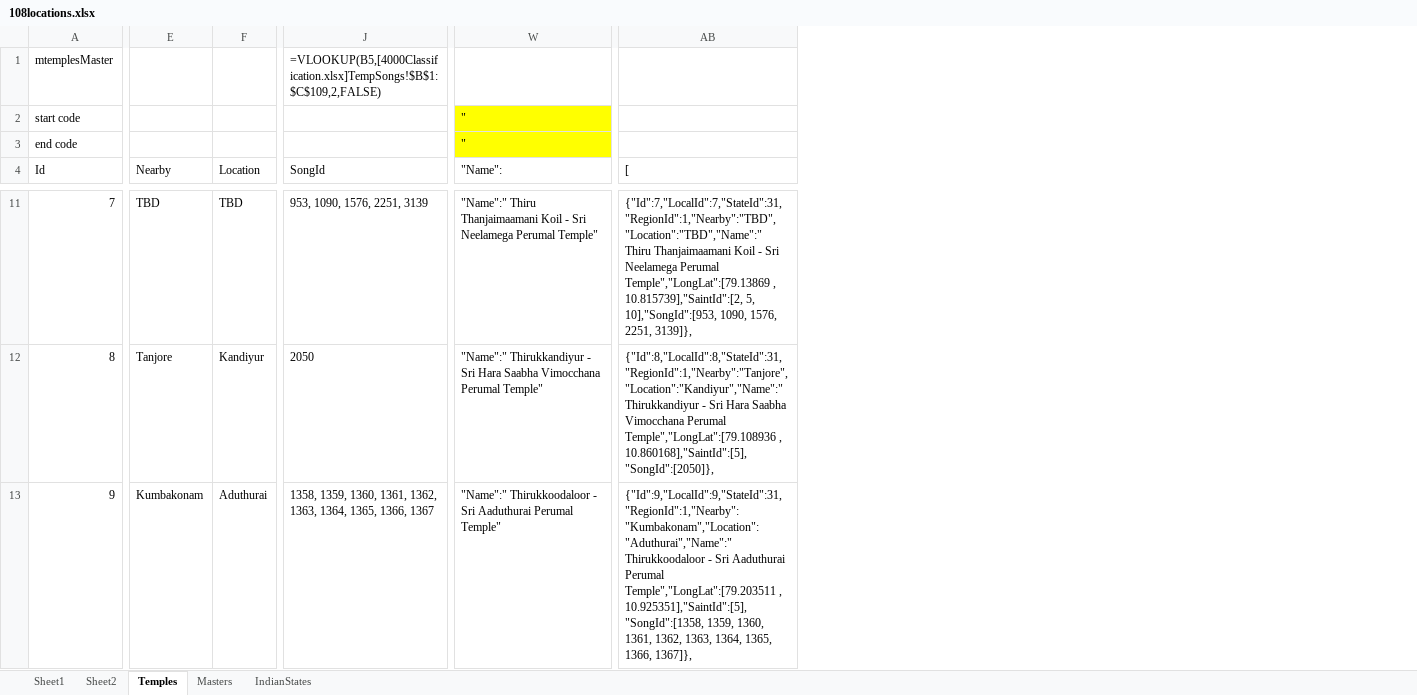
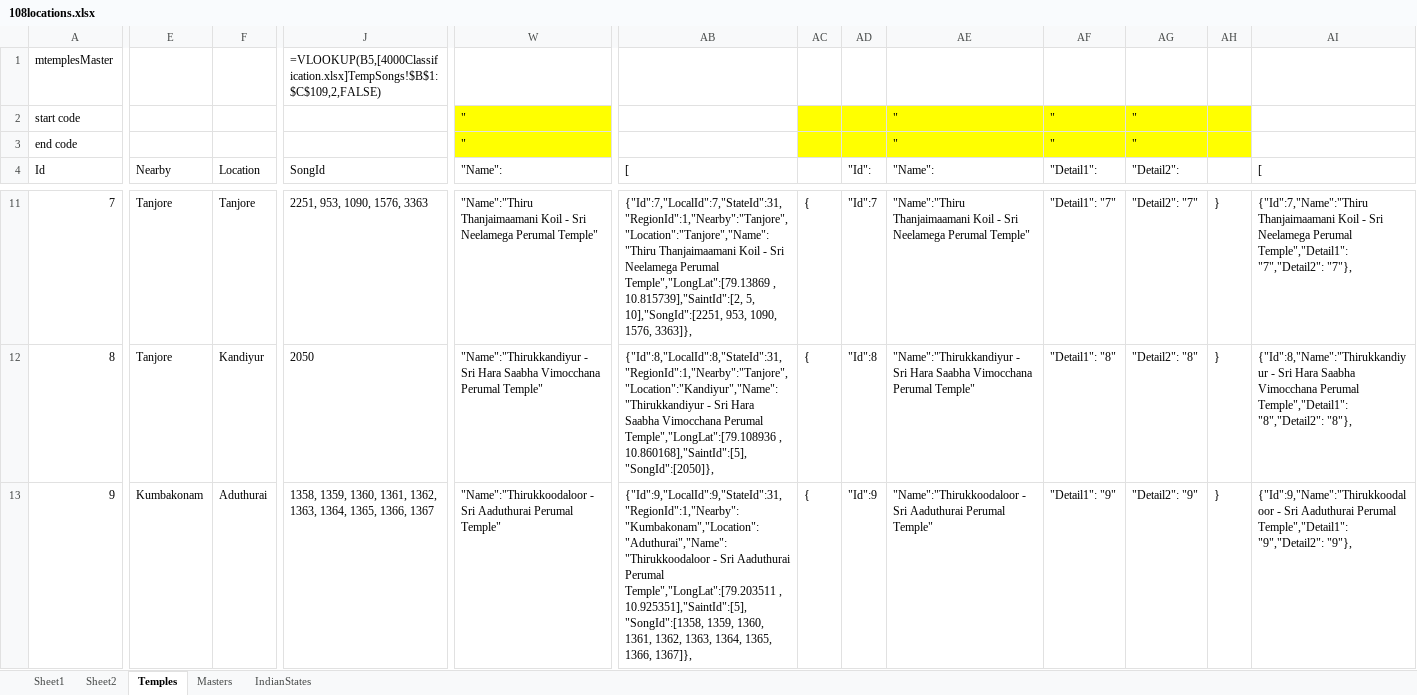
Before and after one commit to govidat/01Temples, an Excel workbook: 108/108locations.xlsx, sheet Temples, drawn as a sheet; only a part is shown, gaps mark what is left out; values as stored, in another font and other column widths than the file's, no borders; the diff covers the shown part only; the diff names each change by its address in the sheet, - before the commit and + after, or states it on an @@ line.

```diff
--- a/108/108locations.xlsx (sheet Temples)
+++ b/108/108locations.xlsx (sheet Temples)
+column AC, rows 11-13: all {
+column AD ("Id":), rows 11-13: "Id":7 | "Id":8 | "Id":9
+column AE ("Name":), rows 2-3: " | "; rows 11-13: "Name":"Thiru Thanjaimaamani Koil - Sri Neelamega Perumal Temple" | "Name":"Thirukkandiyur - Sri Hara Saabha Vimocchana Perumal Temple" | "Name":"Thirukkoodaloor - Sri Aaduthurai Perumal Temple"
+column AF ("Detail1":), rows 2-3: " | "; rows 11-13: "Detail1": "7" | "Detail1": "8" | "Detail1": "9"
+column AG ("Detail2":), rows 2-3: " | "; rows 11-13: "Detail2": "7" | "Detail2": "8" | "Detail2": "9"
+column AH, rows 11-13: all }
+column AI ([), rows 11-13: {"Id":7,"Name":"Thiru Thanjaimaamani Koil - Sri Neelamega Perumal Temple","Detail1": "7","Detail2": "7"}, | {"Id":8,"Name":"Thirukkandiyur - Sri Hara Saabha Vimocchana Perumal Temple","Detail1": "8","Detail2": "8"}, | {"Id":9,"Name":"Thirukkoodaloor - Sri Aaduthurai Perumal Temple","Detail1": "9","Detail2": "9"},
-E11 (Nearby): TBD
+E11 (Nearby): Tanjore
-F11 (Location): TBD
+F11 (Location): Tanjore
-J11 (SongId): 953, 1090, 1576, 2251, 3139
+J11 (SongId): 2251, 953, 1090, 1576, 3363
-W11 ("Name":): "Name":" Thiru Thanjaimaamani Koil…
+W11 ("Name":): "Name":"Thiru Thanjaimaamani Koil…
-AB11 ([): {"Id":7,"LocalId":7,"StateId":31,"RegionId":1,"Nearby":"TBD","Location":"TBD","Name":" Thiru Thanjaimaamani Koil - Sri Neelamega Perumal Temple","LongLat":[79.13869 , 10.815739],"SaintId":[2, 5, 10],"SongId":[953, 1090, 1576, 2251, 3139]},
+AB11 ([): {"Id":7,"LocalId":7,"StateId":31,"RegionId":1,"Nearby":"Tanjore","Location":"Tanjore","Name":"Thiru Thanjaimaamani Koil - Sri Neelamega Perumal Temple","LongLat":[79.13869 , 10.815739],"SaintId":[2, 5, 10],"SongId":[2251, 953, 1090, 1576, 3363]},
-W12 ("Name":): "Name":" Thirukkandiyur - Sri…
+W12 ("Name":): "Name":"Thirukkandiyur - Sri…
-AB12 ([): {"Id":8,"LocalId":8,"StateId":31,"RegionId":1,"Nearby":"Tanjore","Location":"Kandiyur","Name":" Thirukkandiyur - Sri…
+AB12 ([): {"Id":8,"LocalId":8,"StateId":31,"RegionId":1,"Nearby":"Tanjore","Location":"Kandiyur","Name":"Thirukkandiyur - Sri…
-W13 ("Name":): "Name":" Thirukkoodaloor - Sri…
+W13 ("Name":): "Name":"Thirukkoodaloor - Sri…
-AB13 ([): {"Id":9,"LocalId":9,"StateId":31,"RegionId":1,"Nearby":"Kumbakonam","Location":"Aduthurai","Name":" Thirukkoodaloor - Sri…
+AB13 ([): {"Id":9,"LocalId":9,"StateId":31,"RegionId":1,"Nearby":"Kumbakonam","Location":"Aduthurai","Name":"Thirukkoodaloor - Sri…
```
Also changed, not shown: 589 edited cells elsewhere in this sheet, formulas that keep their value, 6 other files.
